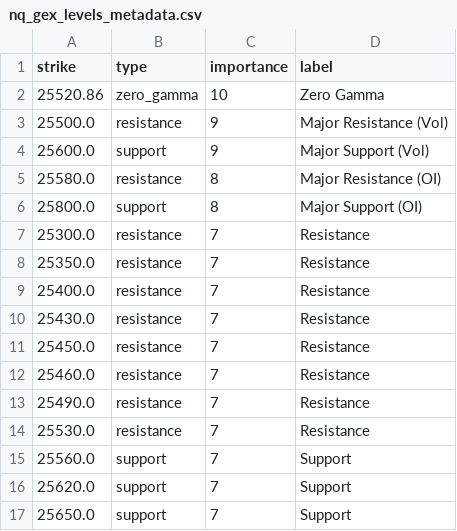
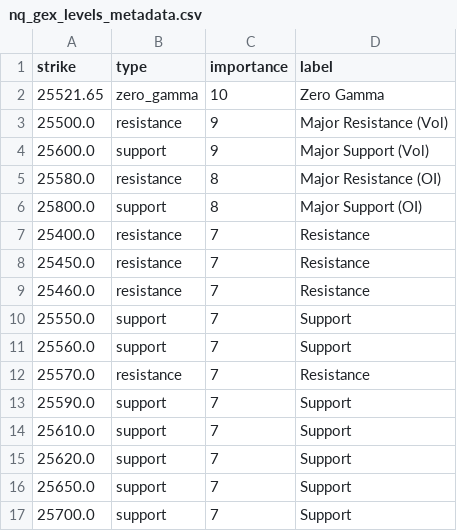
Before and after one commit to enzocosson/seed_enzocosson_gex, a CSV file: nq_gex_levels_metadata.csv, drawn as a sheet.

```diff
--- a/nq_gex_levels_metadata.csv
+++ b/nq_gex_levels_metadata.csv
@@ -1,3 +1,3 @@
 strike,type,importance,label
-25520.86,zero_gamma,10,Zero Gamma
+25521.65,zero_gamma,10,Zero Gamma
 25500.0,resistance,9,Major Resistance (Vol)
@@ -6,12 +6,12 @@ strike,type,importance,label
 25800.0,support,8,Major Support (OI)
-25300.0,resistance,7,Resistance
-25350.0,resistance,7,Resistance
 25400.0,resistance,7,Resistance
-25430.0,resistance,7,Resistance
 25450.0,resistance,7,Resistance
 25460.0,resistance,7,Resistance
-25490.0,resistance,7,Resistance
-25530.0,resistance,7,Resistance
+25550.0,support,7,Support
 25560.0,support,7,Support
+25570.0,resistance,7,Resistance
+25590.0,support,7,Support
+25610.0,support,7,Support
 25620.0,support,7,Support
 25650.0,support,7,Support
+25700.0,support,7,Support
```
Also changed, not shown: es_gex_levels.csv, es_gex_levels_metadata.csv, 2 other files.
